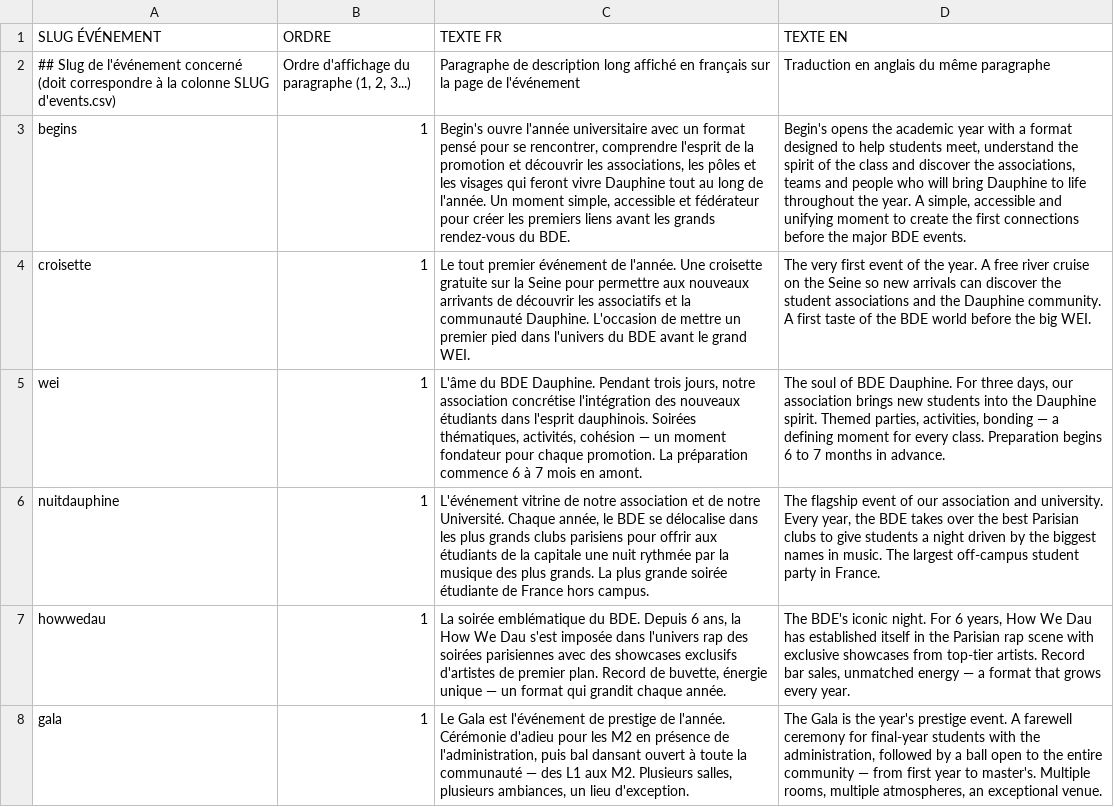
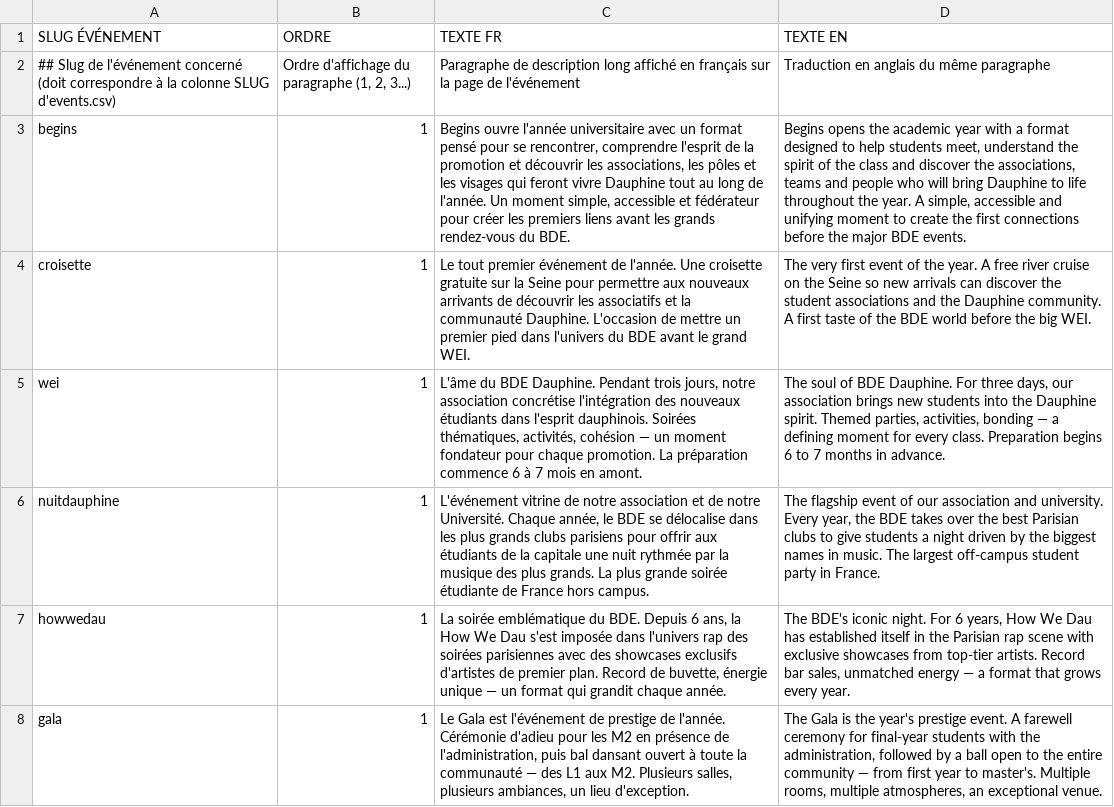
Before and after one commit to LeonardoRubatto/BDE, a CSV file: csv/event_descriptions.csv, drawn as a sheet; only a part is shown; the diff names each change by its address in the sheet, - before the commit and + after, or states it on an @@ line.

```diff
--- a/csv/event_descriptions.csv
+++ b/csv/event_descriptions.csv
-C3 (TEXTE FR): Begin's ouvre l'année…
+C3 (TEXTE FR): Begins ouvre l'année…
-D3 (TEXTE EN): Begin's opens the…
+D3 (TEXTE EN): Begins opens the…
```
Also changed, not shown: csv/artists_bande.csv, csv/artists_cartes.csv, 4 other files.
